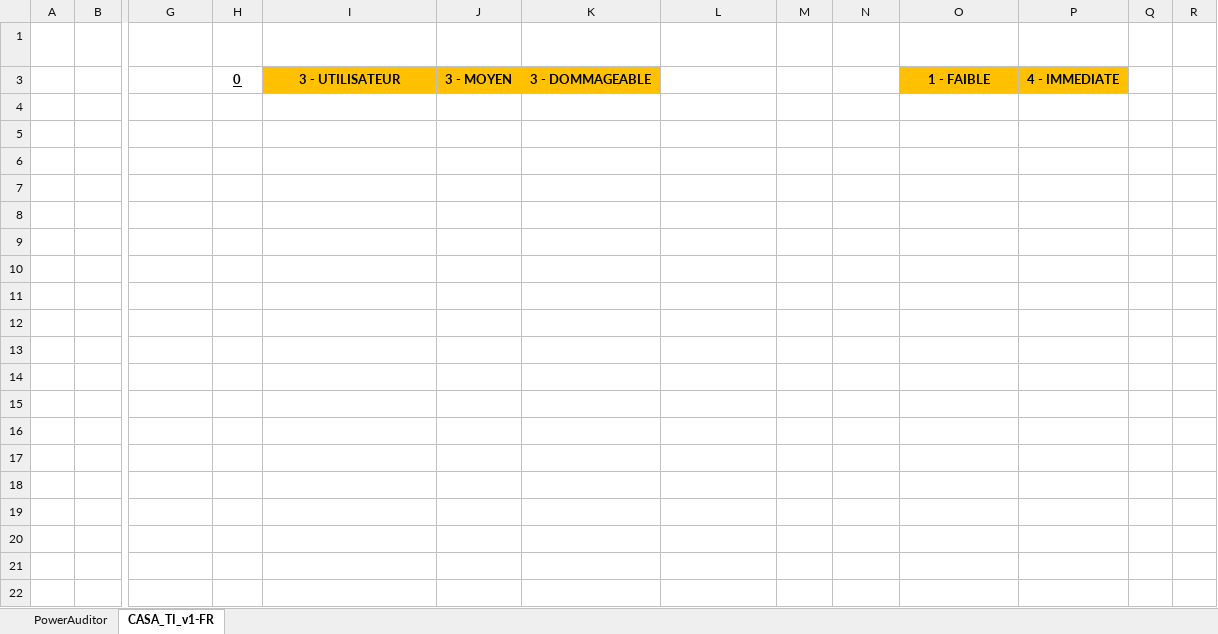
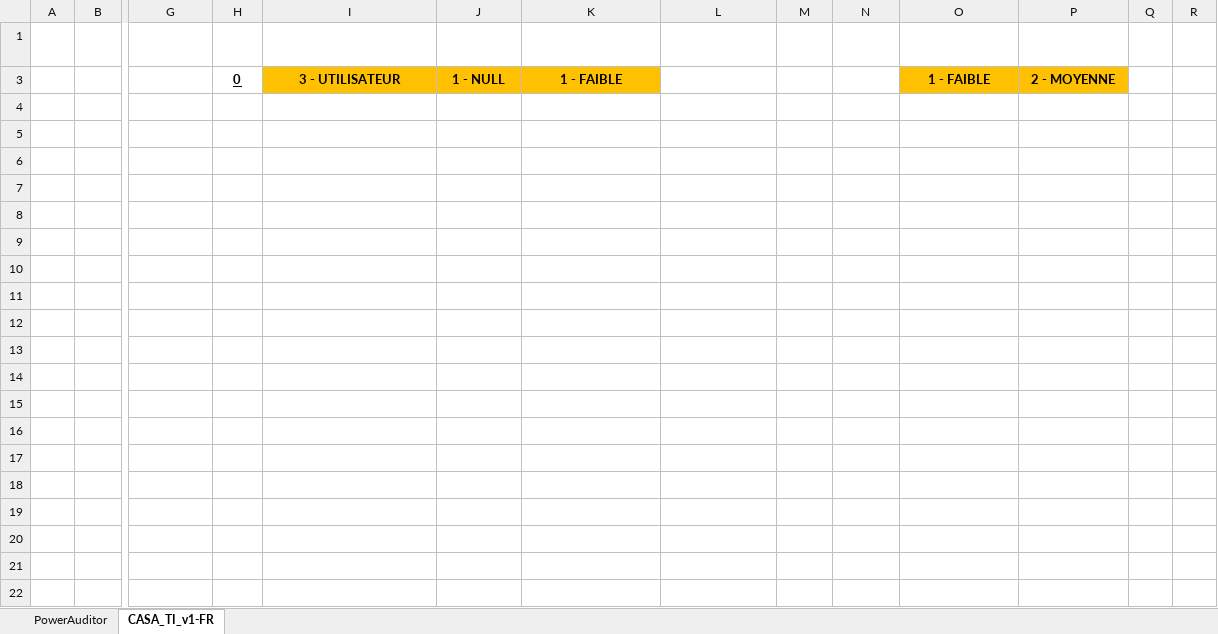
Before and after one commit to 1mm0rt41PC/PowerAuditor, an Excel workbook: dev/PowerAuditor.xlsm, sheet CASA_TI_v1-FR, drawn as a sheet; only a part is shown, gaps mark what is left out; the shorter side is filled out with more unchanged rows; values as stored, in another font and other column widths than the file's, no borders; conditional formats and table styles not drawn; rows hold the shown columns only; the diff covers the shown part only; the diff names each change by its address in the sheet, - before the commit and + after, or states it on an @@ line.

```diff
--- a/dev/PowerAuditor.xlsm (sheet CASA_TI_v1-FR)
+++ b/dev/PowerAuditor.xlsm (sheet CASA_TI_v1-FR)
-J3: 3 - MOYEN
+J3: 1 - NULL
-K3: 3 - DOMMAGEABLE
+K3: 1 - FAIBLE
-P3: 4 - IMMEDIATE
+P3: 2 - MOYENNE
+row 4: (empty)
+row 5: (empty)
+row 6: (empty)
+row 7: (empty)
+row 8: (empty)
+row 9: (empty)
+row 10: (empty)
+row 11: (empty)
+row 12: (empty)
+row 13: (empty)
+row 14: (empty)
+row 15: (empty)
+row 16: (empty)
+row 17: (empty)
+row 18: (empty)
+row 19: (empty)
+row 20: (empty)
+row 21: (empty)
+row 22: (empty)
```
Also changed, not shown: 44 added rows elsewhere in this sheet, hidden cells, 2 other files.
